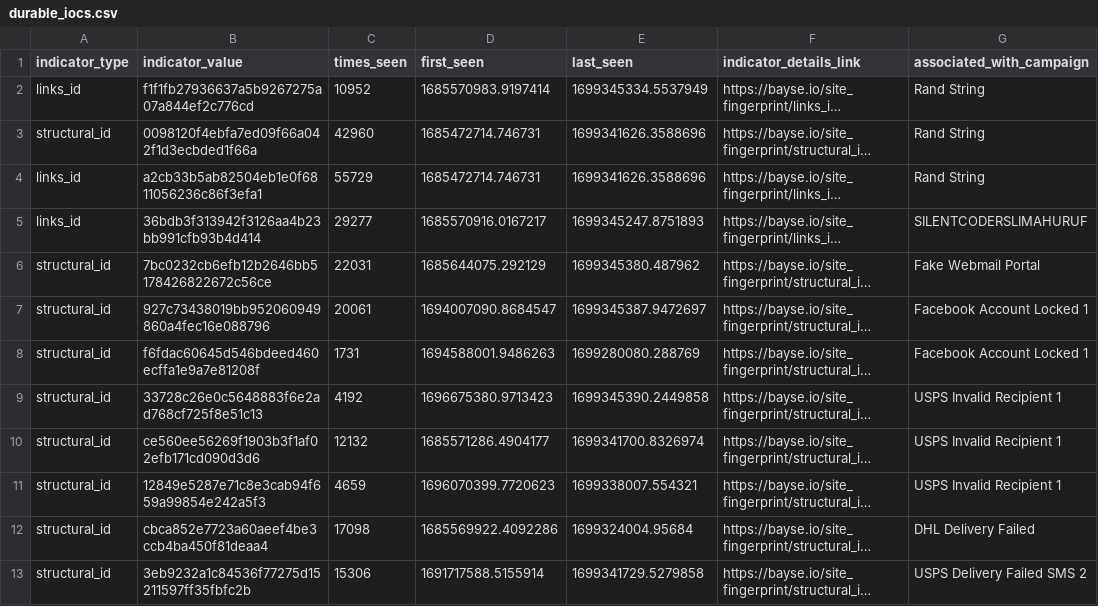
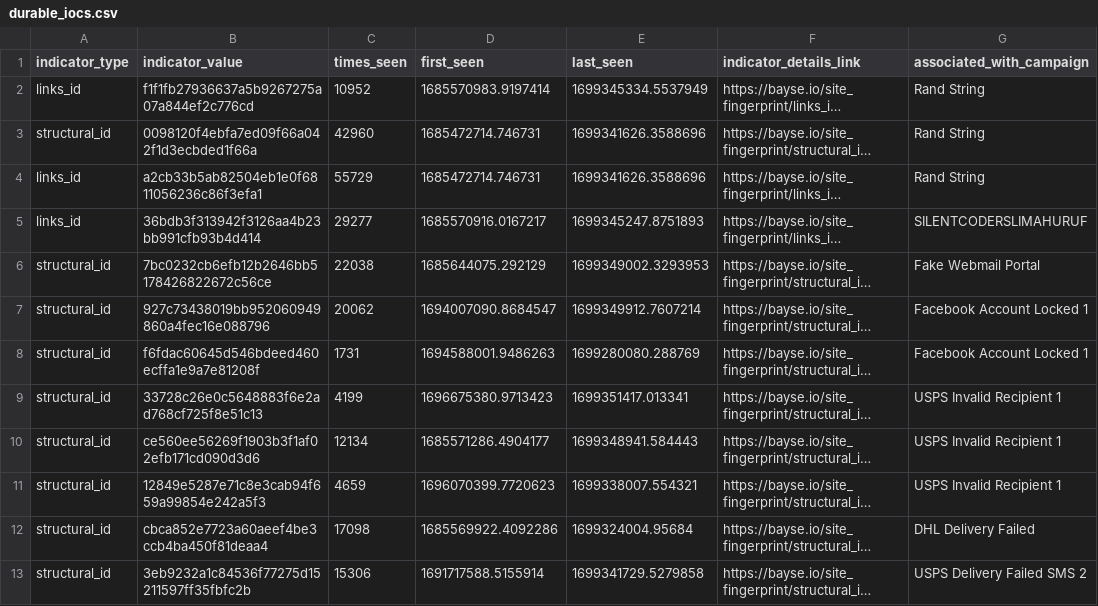
Before and after one commit to BayseIntelligence/durable_IOCs, a CSV file: durable_iocs.csv, drawn as a sheet; only a part is shown; long unchanged cells end in …; the diff covers the shown part only; the diff names each change by its address in the sheet, - before the commit and + after, or states it on an @@ line.

Commit message:
Update indicators for active campaigns

```diff
--- a/durable_iocs.csv
+++ b/durable_iocs.csv
-C6 (times_seen): 22031
+C6 (times_seen): 22038
-E6 (last_seen): 1699345380.487962
+E6 (last_seen): 1699349002.3293953
-C7 (times_seen): 20061
+C7 (times_seen): 20062
-E7 (last_seen): 1699345387.9472697
+E7 (last_seen): 1699349912.7607214
-C9 (times_seen): 4192
+C9 (times_seen): 4199
-E9 (last_seen): 1699345390.2449858
+E9 (last_seen): 1699351417.013341
-C10 (times_seen): 12132
+C10 (times_seen): 12134
-E10 (last_seen): 1699341700.8326974
+E10 (last_seen): 1699348941.584443
```
Also changed, not shown: 18 edited cells elsewhere in this file.
